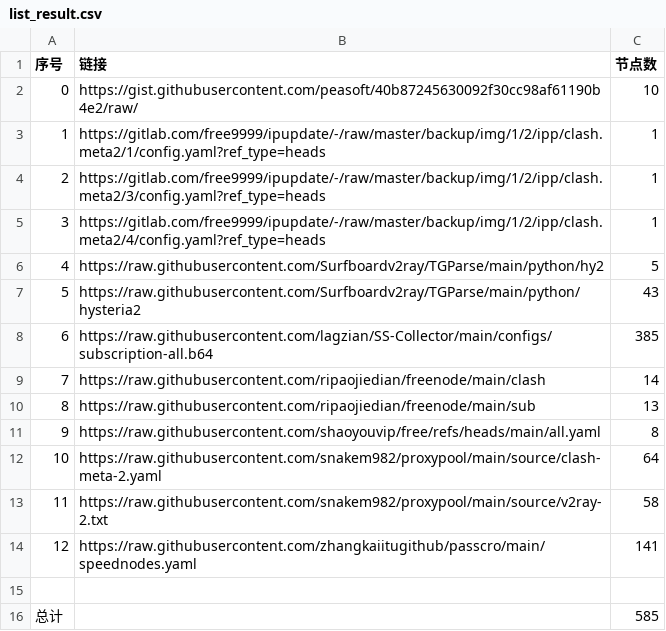
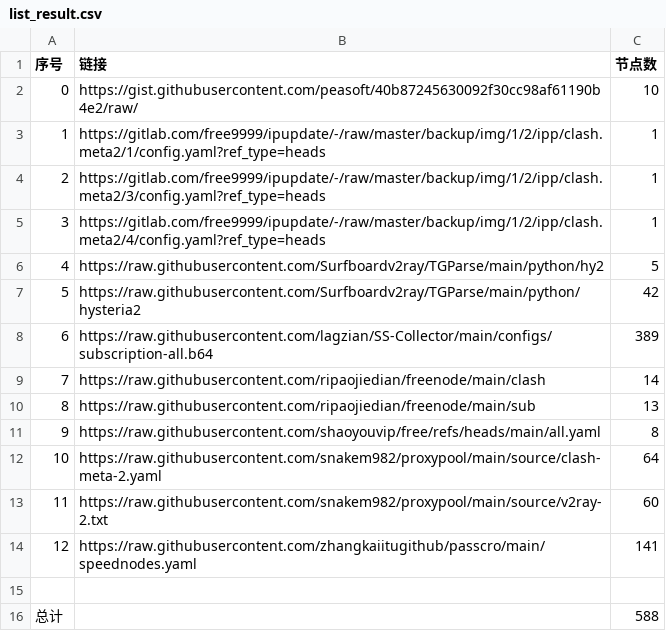
Before and after one commit to googbad/AutoMergePublicNodes, a CSV file: list_result.csv, drawn as a sheet.

```diff
--- a/list_result.csv
+++ b/list_result.csv
@@ -6,4 +6,4 @@
 4,https://raw.githubusercontent.com/Surfboardv2ray/TGParse/main/python/hy2,5
-5,https://raw.githubusercontent.com/Surfboardv2ray/TGParse/main/python/hysteria2,43
-6,https://raw.githubusercontent.com/lagzian/SS-Collector/main/configs/subscription-all.b64,385
+5,https://raw.githubusercontent.com/Surfboardv2ray/TGParse/main/python/hysteria2,42
+6,https://raw.githubusercontent.com/lagzian/SS-Collector/main/configs/subscription-all.b64,389
 7,https://raw.githubusercontent.com/ripaojiedian/freenode/main/clash,14
@@ -12,5 +12,5 @@
 10,https://raw.githubusercontent.com/snakem982/proxypool/main/source/clash-meta-2.yaml,64
-11,https://raw.githubusercontent.com/snakem982/proxypool/main/source/v2ray-2.txt,58
+11,https://raw.githubusercontent.com/snakem982/proxypool/main/source/v2ray-2.txt,60
 12,https://raw.githubusercontent.com/zhangkaiitugithub/passcro/main/speednodes.yaml,141
 
-总计,,585
+总计,,588
```
Also changed, not shown: 28 other files.
